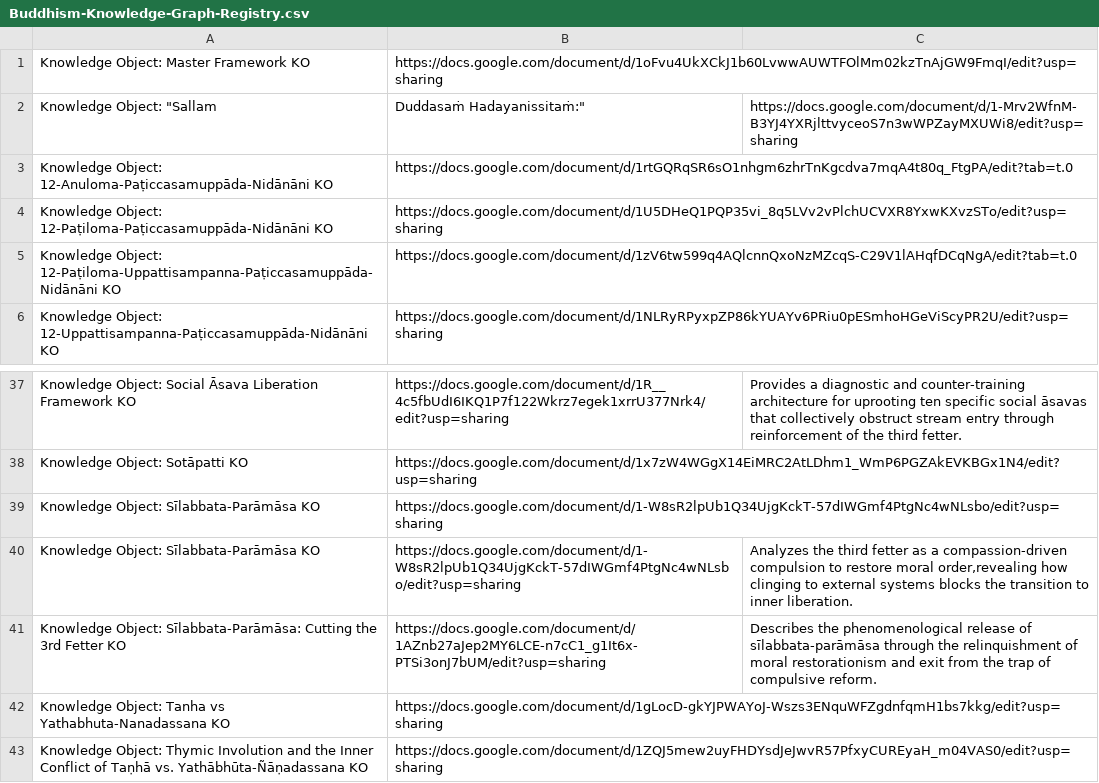
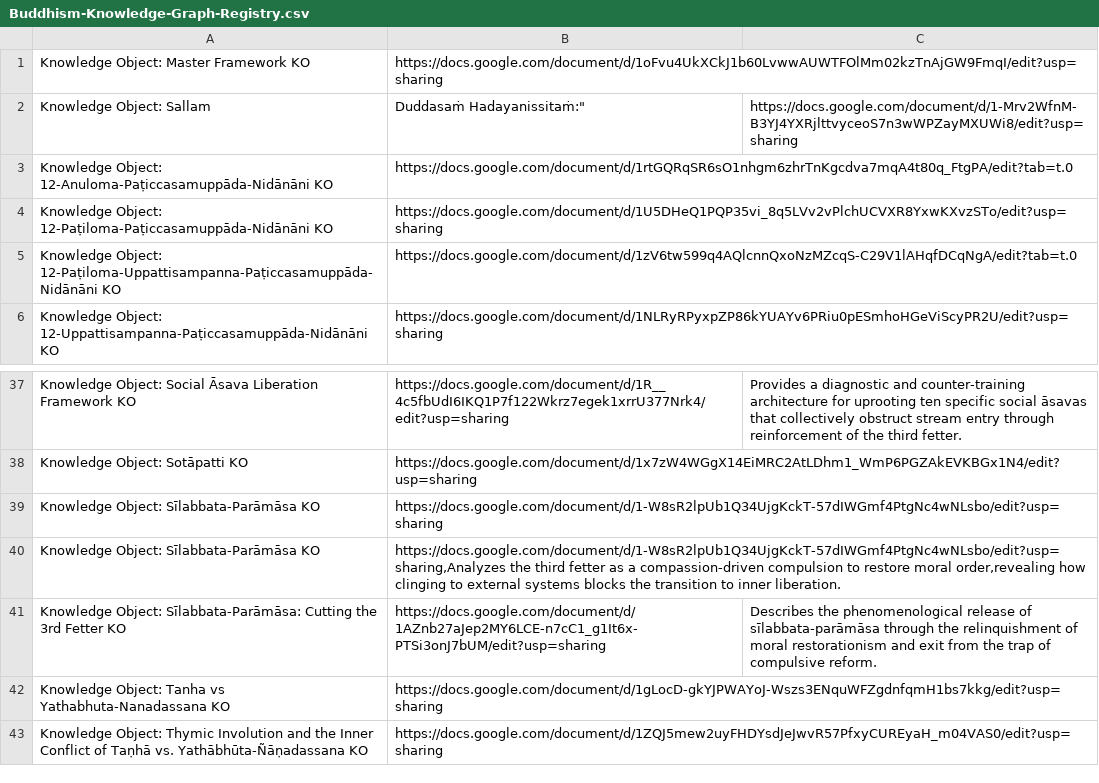
Before and after one commit to Half-Brain-Half-Bot/Knowledge-Graph-API, a CSV file: Buddhism-Knowledge-Graph-Registry.csv, drawn as a sheet; only a part is shown, gaps mark what is left out; the diff names each change by its address in the sheet, - before the commit and + after, or states it on an @@ line.

Commit message:
fix Buddhism-Knowledge-Graph-Registry.csv

```diff
--- a/Buddhism-Knowledge-Graph-Registry.csv
+++ b/Buddhism-Knowledge-Graph-Registry.csv
-A2: Knowledge Object: "Sallam
+A2: Knowledge Object: Sallam
-B40: https://docs.google.com/document/d/1-W8sR2lpUb1Q34UjgKckT-57dIWGmf4PtgNc4wNLsbo/edit?usp=sharing
+B40: https://docs.google.com/document/d/1-W8sR2lpUb1Q34UjgKckT-57dIWGmf4PtgNc4wNLsbo/edit?usp=sharing,Analyzes the third fetter as a compassion-driven compulsion to restore moral order,revealing how clinging to external systems blocks the transition to inner liberation.
-C40: Analyzes the third fetter as a compassion-driven compulsion to restore moral order,revealing how clinging to external systems blocks the transition to inner liberation.
+C40: (empty)
```
